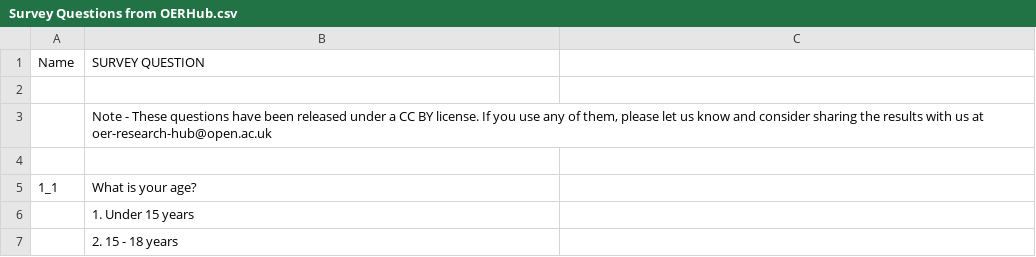
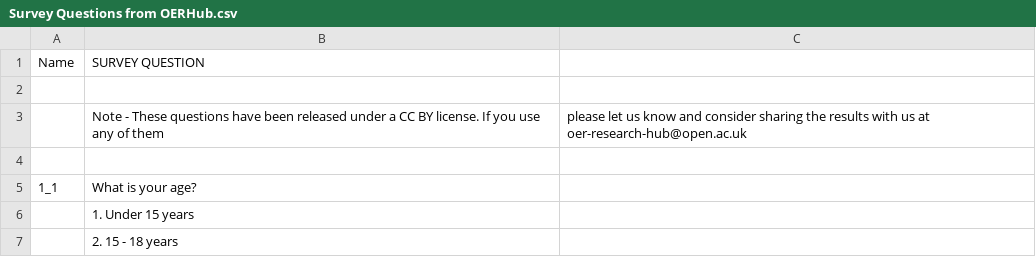
Before and after one commit to cmadland/OTB, a CSV file: Survey Questions from OERHub.csv, drawn as a sheet; only a part is shown.

Commit message:
Update Survey Questions from OERHub.csv

```diff
--- a/Survey Questions from OERHub.csv
+++ b/Survey Questions from OERHub.csv
@@ -2,3 +2,3 @@ Name,SURVEY QUESTION
 ,
-,"Note - These questions have been released under a CC BY license. If you use any of them, please let us know and consider sharing the results with us at oer-research-hub@open.ac.uk"
+,Note - These questions have been released under a CC BY license. If you use any of them, please let us know and consider sharing the results with us at oer-research-hub@open.ac.uk
 ,
```
